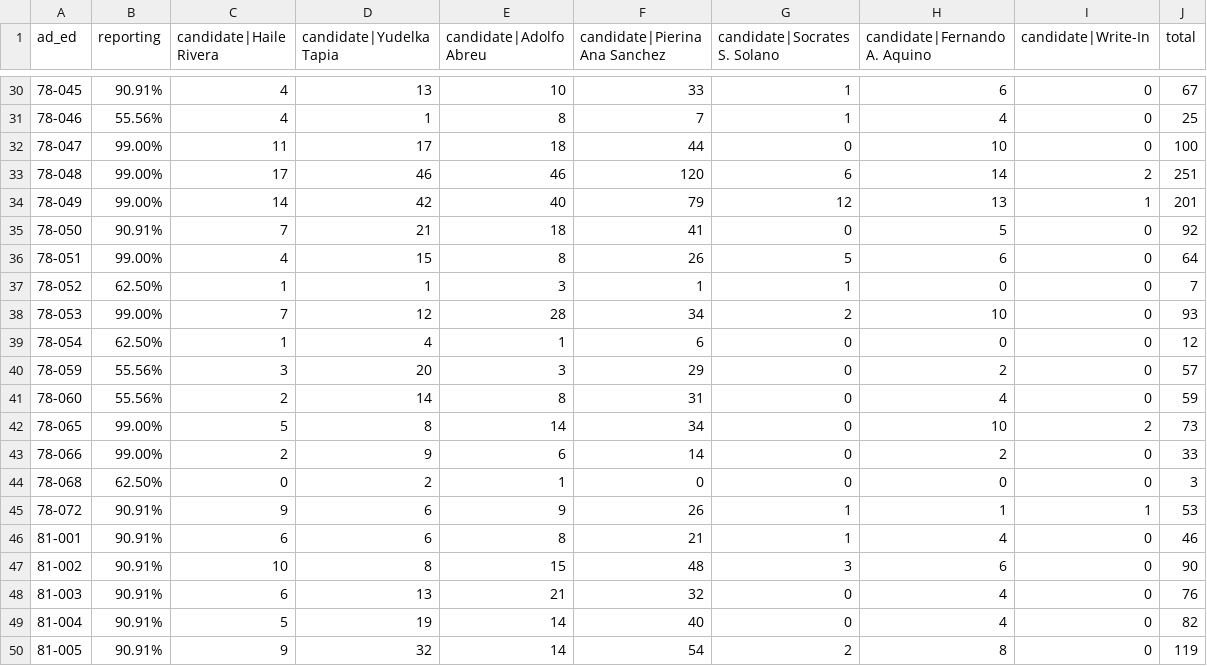
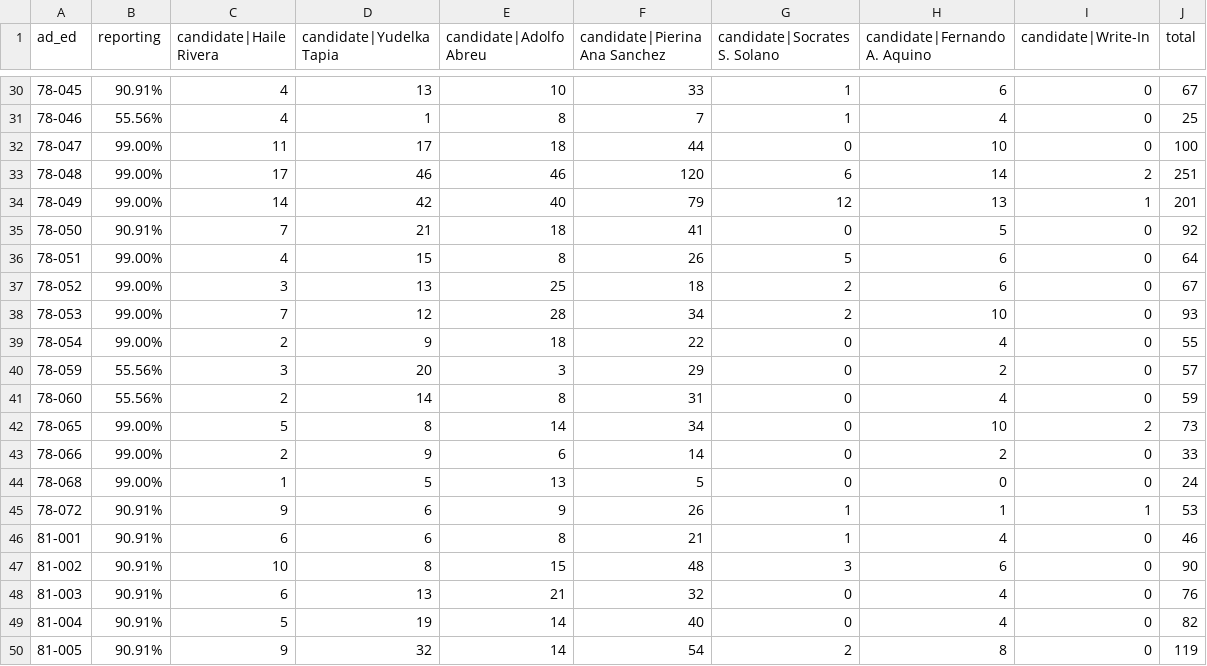
Before and after one commit to sabrinadchan/dsa-for-the-many, a TSV file: data/2021/Member of the City Council - District 14.tsv, drawn as a sheet; only a part is shown, gaps mark what is left out; the diff covers the shown part only.

```diff
--- a/data/2021/Member of the City Council - District 14.tsv
+++ b/data/2021/Member of the City Council - District 14.tsv
@@ -36,5 +36,5 @@ ad_ed	reporting	candidate|Haile Rivera	candidate|Yudelka Tapia	candidate|Adolfo
 78-051	99.00%	4	15	8	26	5	6	0	64
-78-052	62.50%	1	1	3	1	1	0	0	7
+78-052	99.00%	3	13	25	18	2	6	0	67
 78-053	99.00%	7	12	28	34	2	10	0	93
-78-054	62.50%	1	4	1	6	0	0	0	12
+78-054	99.00%	2	9	18	22	0	4	0	55
 78-059	55.56%	3	20	3	29	0	2	0	57
@@ -43,3 +43,3 @@ ad_ed	reporting	candidate|Haile Rivera	candidate|Yudelka Tapia	candidate|Adolfo
 78-066	99.00%	2	9	6	14	0	2	0	33
-78-068	62.50%	0	2	1	0	0	0	0	3
+78-068	99.00%	1	5	13	5	0	0	0	24
 78-072	90.91%	9	6	9	26	1	1	1	53
```
Also changed, not shown: 16 edited cells elsewhere in this file, data/2021/Member of the City Council - District 22.tsv, data/2021/Member of the City Council - District 23.tsv, 4 other files.
